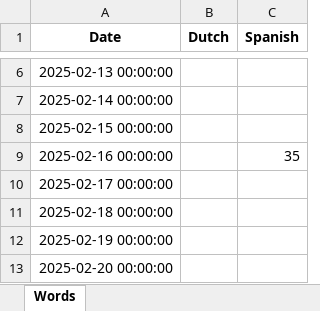
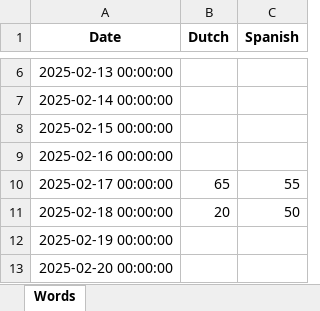
Before and after one commit to Boss006006/LanguageApp, an Excel workbook: Scores.xlsx, sheet Words, drawn as a sheet; only a part is shown, gaps mark what is left out; values as stored, in another font and other column widths than the file's, no borders; the diff names each change by its address in the sheet, - before the commit and + after, or states it on an @@ line.

Commit message:
Scores

```diff
--- a/Scores.xlsx (sheet Words)
+++ b/Scores.xlsx (sheet Words)
-C9 (Spanish): 35
+C9 (Spanish): (empty)
-B10 (Dutch): (empty)
+B10 (Dutch): 65
-C10 (Spanish): (empty)
+C10 (Spanish): 55
-B11 (Dutch): (empty)
+B11 (Dutch): 20
-C11 (Spanish): (empty)
+C11 (Spanish): 50
```
